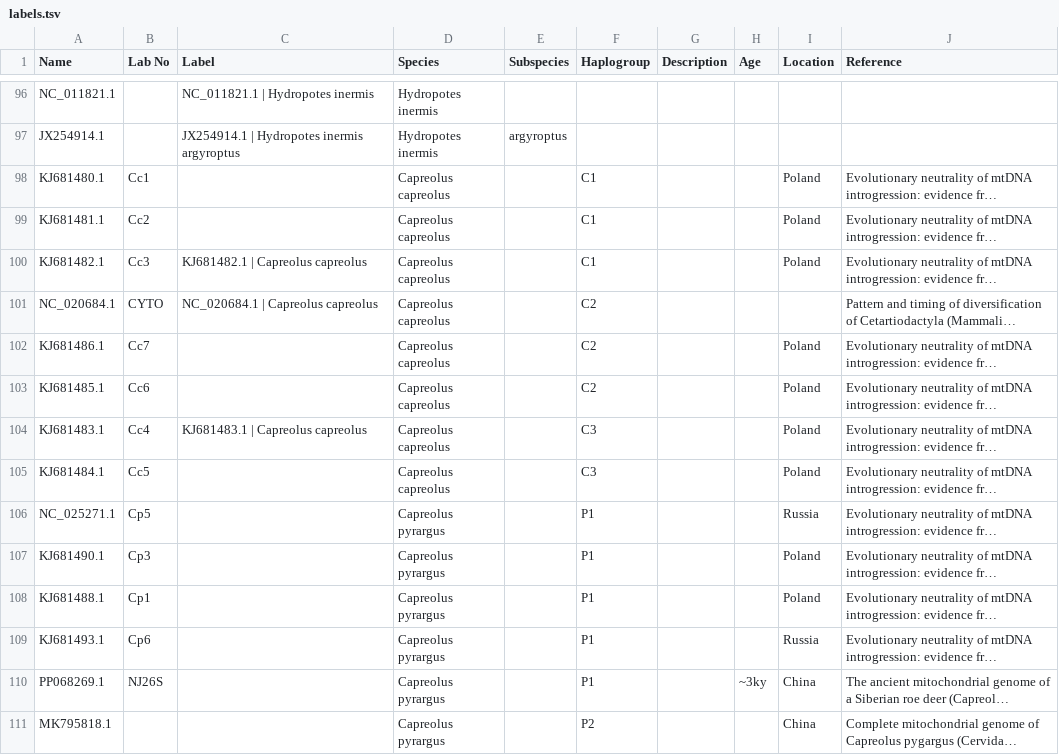
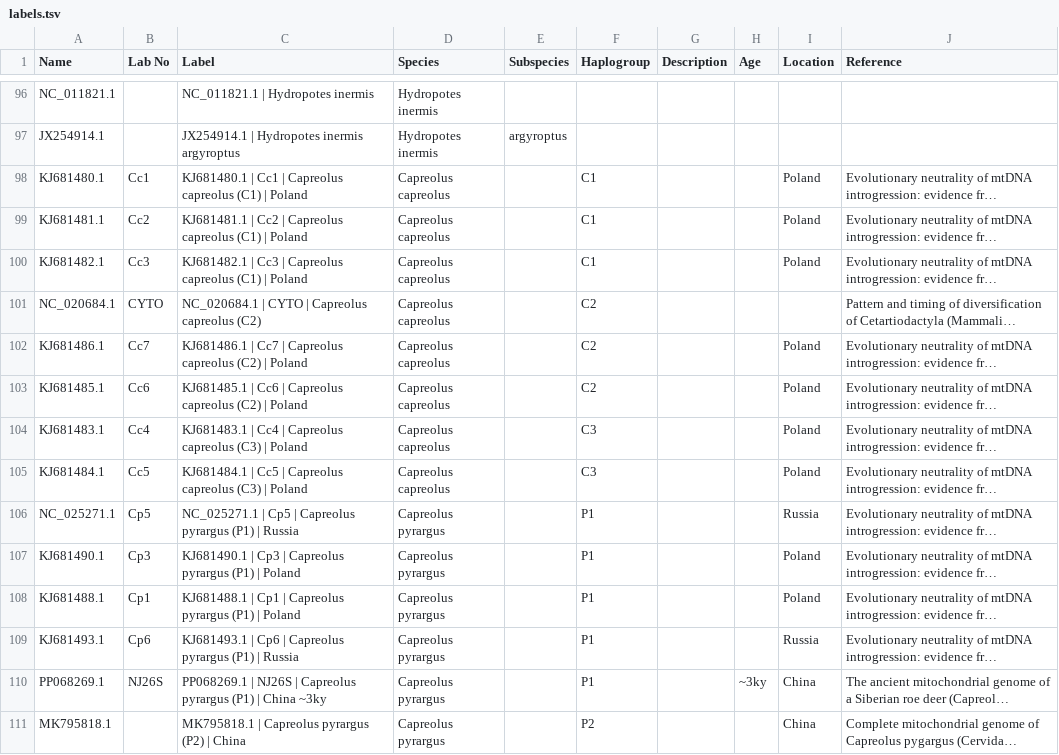
Before and after one commit to merszym/kallisto_nf, a TSV file: assets/Cervidae/labels.tsv, drawn as a sheet; only a part is shown, gaps mark what is left out; long unchanged cells end in …; the diff covers the shown part only; the diff names each change by its address in the sheet, - before the commit and + after, or states it on an @@ line.

Commit message:
update Cervidae labels

```diff
--- a/assets/Cervidae/labels.tsv
+++ b/assets/Cervidae/labels.tsv
-C98 (Label): (empty)
+C98 (Label): KJ681480.1 | Cc1 | Capreolus capreolus (C1) | Poland
-C99 (Label): (empty)
+C99 (Label): KJ681481.1 | Cc2 | Capreolus capreolus (C1) | Poland
-C100 (Label): KJ681482.1 | Capreolus capreolus
+C100 (Label): KJ681482.1 | Cc3 | Capreolus capreolus (C1) | Poland
-C101 (Label): NC_020684.1 | Capreolus capreolus
+C101 (Label): NC_020684.1 | CYTO | Capreolus capreolus (C2)
-C102 (Label): (empty)
+C102 (Label): KJ681486.1 | Cc7 | Capreolus capreolus (C2) | Poland
-C103 (Label): (empty)
+C103 (Label): KJ681485.1 | Cc6 | Capreolus capreolus (C2) | Poland
-C104 (Label): KJ681483.1 | Capreolus capreolus
+C104 (Label): KJ681483.1 | Cc4 | Capreolus capreolus (C3) | Poland
-C105 (Label): (empty)
+C105 (Label): KJ681484.1 | Cc5 | Capreolus capreolus (C3) | Poland
-C106 (Label): (empty)
+C106 (Label): NC_025271.1 | Cp5 | Capreolus pyrargus (P1) | Russia
-C107 (Label): (empty)
+C107 (Label): KJ681490.1 | Cp3 | Capreolus pyrargus (P1) | Poland
-C108 (Label): (empty)
+C108 (Label): KJ681488.1 | Cp1 | Capreolus pyrargus (P1) | Poland
-C109 (Label): (empty)
+C109 (Label): KJ681493.1 | Cp6 | Capreolus pyrargus (P1) | Russia
-C110 (Label): (empty)
+C110 (Label): PP068269.1 | NJ26S | Capreolus pyrargus (P1) | China ~3ky
-C111 (Label): (empty)
+C111 (Label): MK795818.1 | Capreolus pyrargus (P2) | China
```
Also changed, not shown: 110 edited cells elsewhere in this file.
